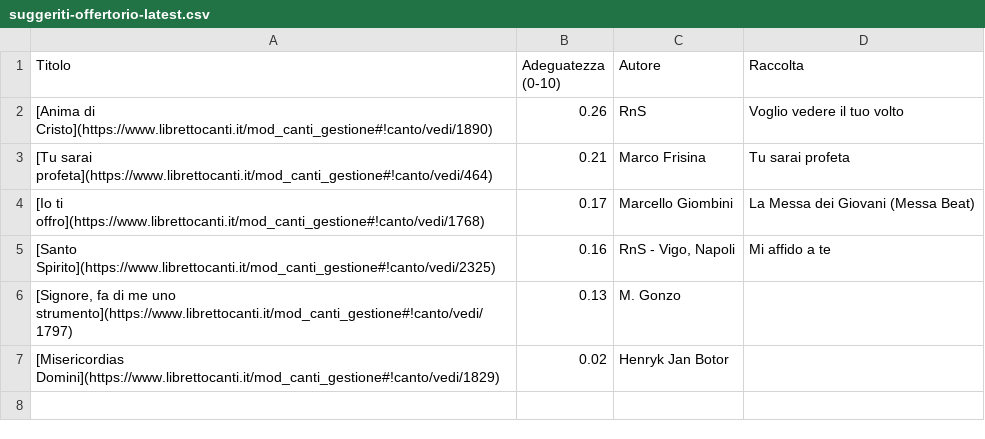
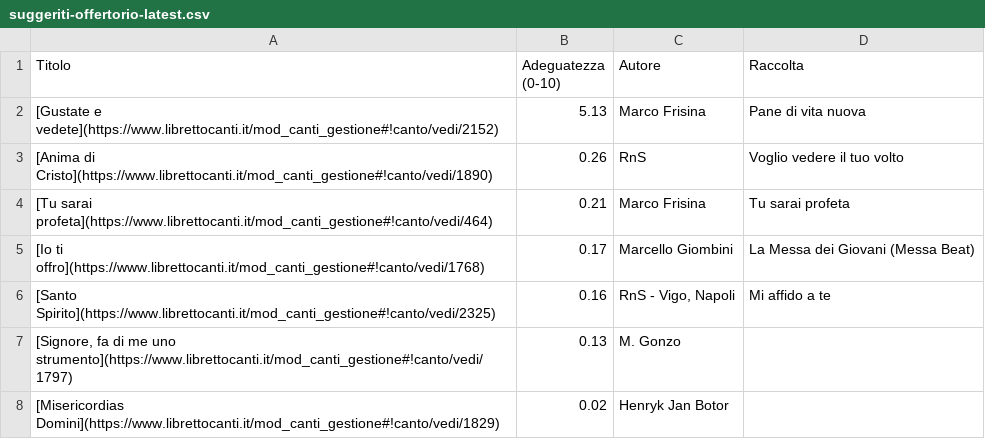
Before and after one commit to dennisangemi/hildegard, a CSV file: data/suggeriti-offertorio-latest.csv, drawn as a sheet.

```diff
--- a/data/suggeriti-offertorio-latest.csv
+++ b/data/suggeriti-offertorio-latest.csv
@@ -1,2 +1,3 @@
 Titolo,Adeguatezza (0-10),Autore,Raccolta
+[Gustate e vedete](https://www.librettocanti.it/mod_canti_gestione#!canto/vedi/2152),5.13,Marco Frisina,Pane di vita nuova
 [Anima di Cristo](https://www.librettocanti.it/mod_canti_gestione#!canto/vedi/1890),0.26,RnS,Voglio vedere il tuo volto
```
Also changed, not shown: data/manually_selected.csv, data/suggerimenti-20240707.csv, 10 other files.
